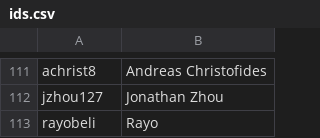
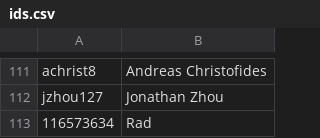
Before and after one commit to AKPsi-OT/akpsi_vote_server, a CSV file: static/ids.csv, drawn as a sheet; only a part is shown, gaps mark what is left out.

Commit message:
Update ids.csv

```diff
--- a/static/ids.csv
+++ b/static/ids.csv
@@ -112,2 +112,2 @@ achrist8, Andreas Christofides
 jzhou127, Jonathan Zhou
-rayobeli, Rayo
+116573634, Rad
```
